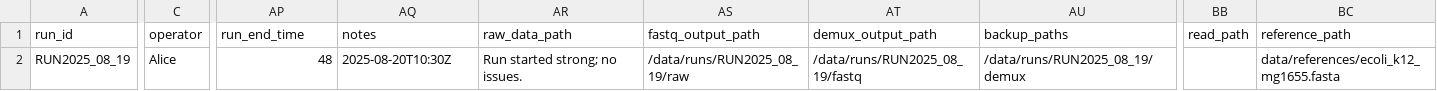
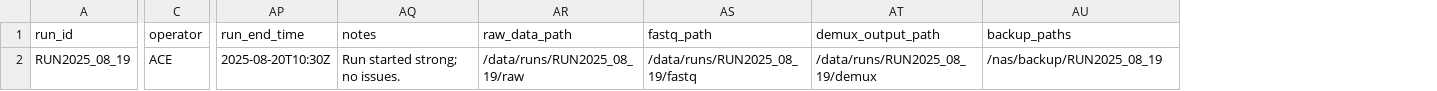
Before and after one commit to yukicyk/nanopore-bac-genome-assembly, a TSV file: docs/template/run_manifest_template.tsv, drawn as a sheet; only a part is shown, gaps mark what is left out; removed rows and columns are numbered as before the commit, all else as after; the diff covers the shown part only; the diff names each change by its address in the sheet, - before the commit and + after, or states it on an @@ line.

Commit message:
updated manifest template

```diff
--- a/docs/template/run_manifest_template.tsv
+++ b/docs/template/run_manifest_template.tsv
-column AS (fastq_output_path), row 2: /data/runs/RUN2025_08_19/raw
+column AS (fastq_path), row 2: /data/runs/RUN2025_08_19/fastq
-column BB (read_path), empty
-column BC (reference_path), row 2: data/references/ecoli_k12_mg1655.fasta
-C2 (operator): Alice
+C2 (operator): ACE
-AP2 (run_end_time): 48
+AP2 (run_end_time): 2025-08-20T10:30Z
-AQ2 (notes): 2025-08-20T10:30Z
+AQ2 (notes): Run started strong; no issues.
-AR2 (raw_data_path): Run started strong; no issues.
+AR2 (raw_data_path): /data/runs/RUN2025_08_19/raw
-AT2 (demux_output_path): /data/runs/RUN2025_08_19/fastq
+AT2 (demux_output_path): /data/runs/RUN2025_08_19/demux
-AU2 (backup_paths): /data/runs/RUN2025_08_19/demux
+AU2 (backup_paths): /nas/backup/RUN2025_08_19
```
Also changed, not shown: 2 edited cells elsewhere in this file.
